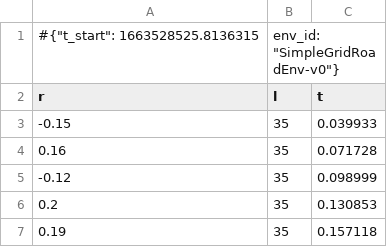
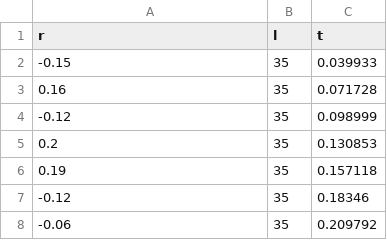
Before and after one commit to ashishrana160796/analyzing-cooperative-marls, a CSV file: experiment_notebooks/experiment-data/experiment-three/5x5-ppo-rew-shap-results.csv, drawn as a sheet; only a part is shown; the shorter side is filled out with more unchanged rows; the diff names each change by its address in the sheet, - before the commit and + after, or states it on an @@ line.

```diff
--- a/experiment_notebooks/experiment-data/experiment-three/5x5-ppo-rew-shap-results.csv
+++ b/experiment_notebooks/experiment-data/experiment-three/5x5-ppo-rew-shap-results.csv
-row 1: #{"t_start": 1663528525.8136315 | env_id: "SimpleGridRoadEnv-v0"}
```
Also changed, not shown: experiment_notebooks/experiment-data/experiment-one/3x3-a2c-greedy-gov-results.csv, experiment_notebooks/experiment-data/experiment-one/rand-3x3-a2c-greedy-gov-results.csv, 13 other files.
